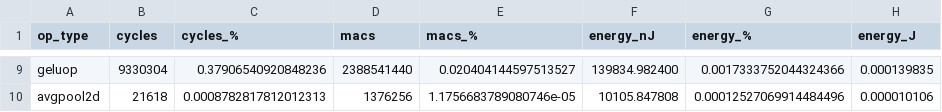
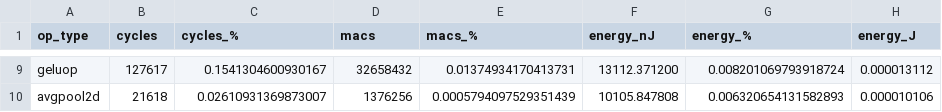
Before and after one commit to runyangtian/Hetero_Simulator, a CSV file: result/ops_summary_fastvlm.csv, drawn as a sheet; only a part is shown, gaps mark what is left out; the diff covers the shown part only; the diff names each change by its address in the sheet, - before the commit and + after, or states it on an @@ line.

```diff
--- a/result/ops_summary_fastvlm.csv
+++ b/result/ops_summary_fastvlm.csv
-B9 (cycles): 9330304
+B9 (cycles): 127617
-C9 (cycles_%): 0.37906540920848236
+C9 (cycles_%): 0.1541304600930167
-D9 (macs): 2388541440
+D9 (macs): 32658432
-E9 (macs_%): 0.020404144597513527
+E9 (macs_%): 0.01374934170413731
-F9 (energy_nJ): 139834.982400
+F9 (energy_nJ): 13112.371200
-G9 (energy_%): 0.0017333752044324366
+G9 (energy_%): 0.008201069793918724
-H9 (energy_J): 0.000139835
+H9 (energy_J): 0.000013112
-C10 (cycles_%): 0.0008782817812012313
+C10 (cycles_%): 0.02610931369873007
-E10 (macs_%): 1.1756683789080746e-05
+E10 (macs_%): 0.0005794097529351439
-G10 (energy_%): 0.00012527069914484496
+G10 (energy_%): 0.006320654131582893
```
Also changed, not shown: 2 added rows, 2 removed rows and 29 edited cells elsewhere in this file, result/ops_summary_mobilevlm.csv, result/stages_summary_mobilevlm.csv, 2 other files.
